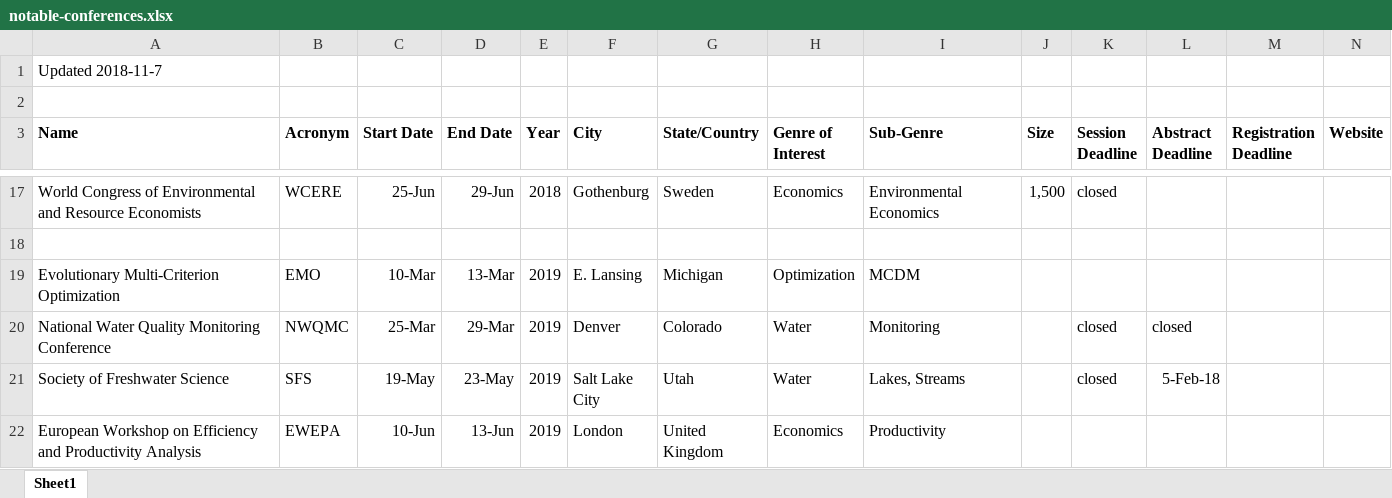
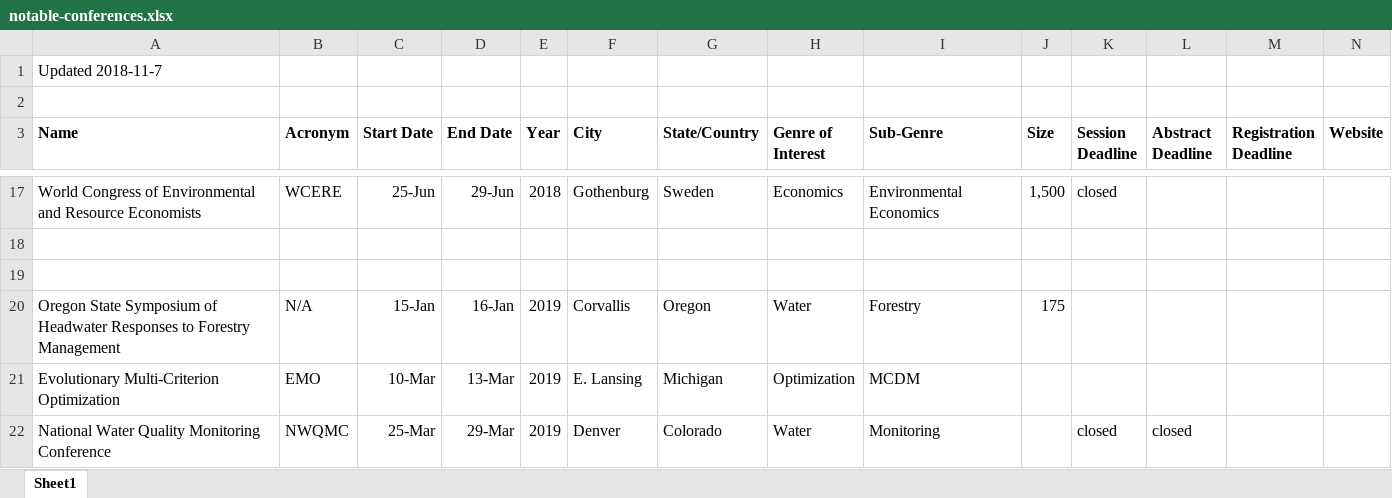
Before and after one commit to blbarnhart/notable-conferences, an Excel workbook: notable-conferences.xlsx, sheet Sheet1, drawn as a sheet; only a part is shown, gaps mark what is left out; the shorter side is filled out with more unchanged rows; values as stored, in another font and other column widths than the file's, no borders; rows hold the shown columns only; the diff names each change by its address in the sheet, - before the commit and + after, or states it on an @@ line.

Commit message:
Added OSU symposium.

```diff
--- a/notable-conferences.xlsx (sheet Sheet1)
+++ b/notable-conferences.xlsx (sheet Sheet1)
+row 19: (empty)
+row 20: Oregon State Symposium of Headwater Responses to Forestry Management | N/A | 15-Jan | 16-Jan | 2019 | Corvallis | Oregon | Water | Forestry | 175
```
